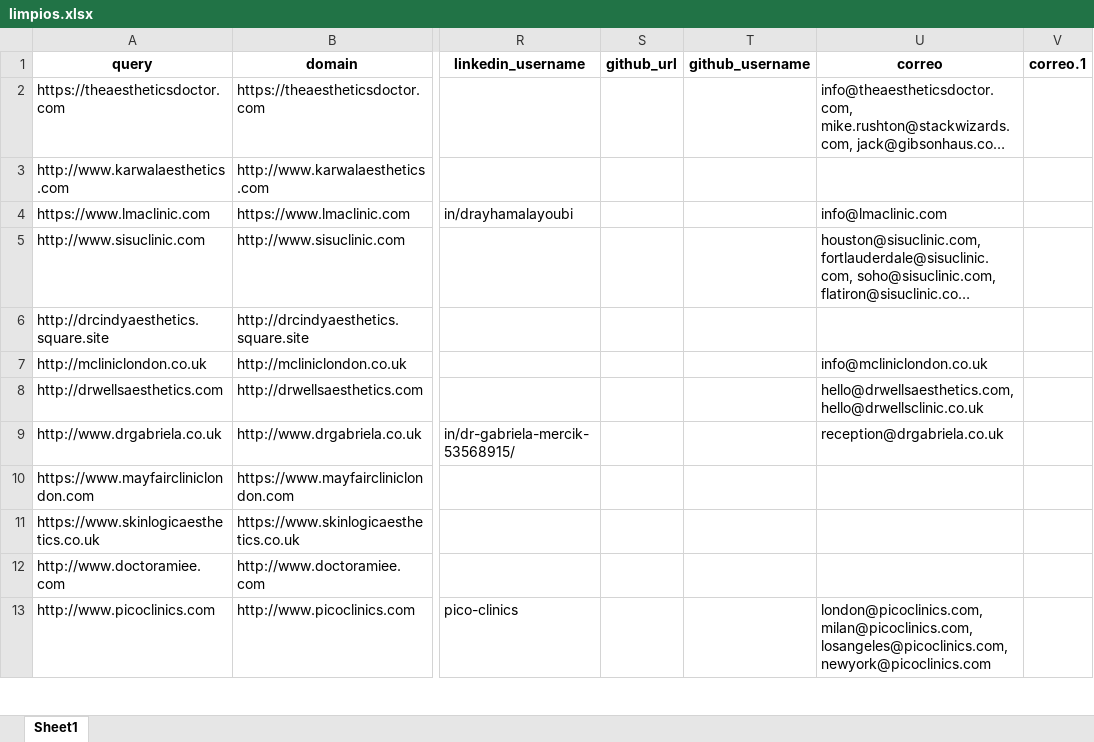
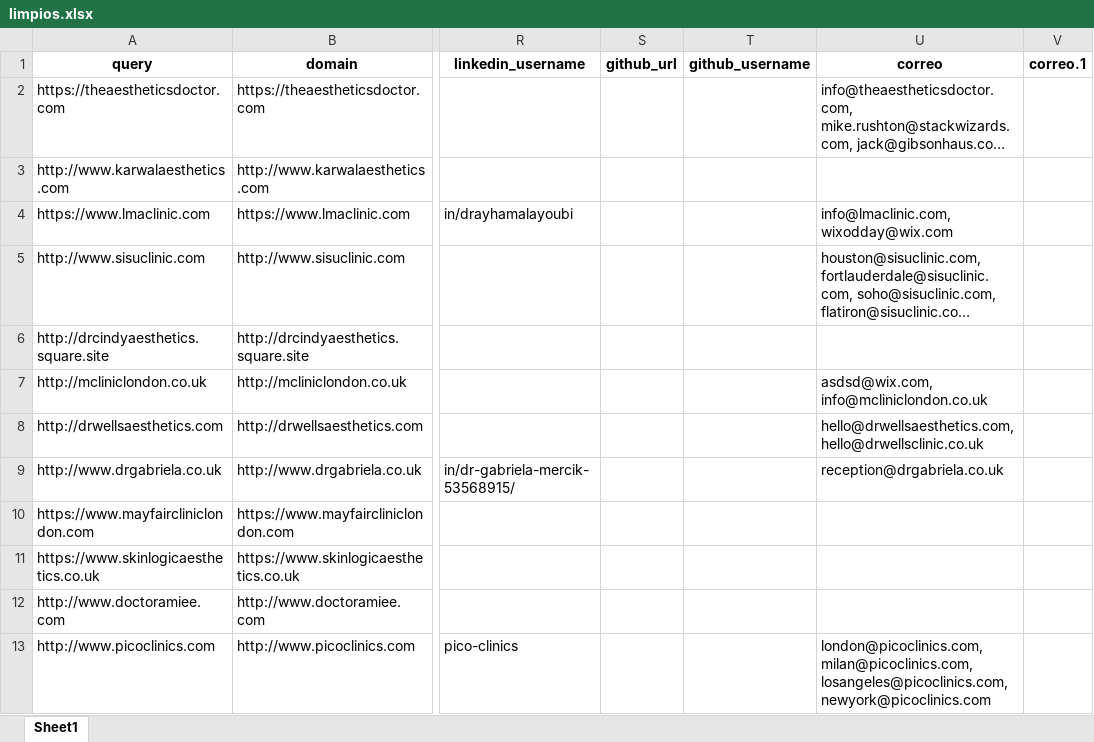
Before and after one commit to Antonio-Naoki/filter-emails, an Excel workbook: limpios.xlsx, sheet Sheet1, drawn as a sheet; only a part is shown, gaps mark what is left out; long unchanged cells end in …; values as stored, in another font and other column widths than the file's, no borders; the diff names each change by its address in the sheet, - before the commit and + after, or states it on an @@ line.

```diff
--- a/limpios.xlsx (sheet Sheet1)
+++ b/limpios.xlsx (sheet Sheet1)
-U4 (correo): info@lmaclinic.com
+U4 (correo): info@lmaclinic.com, wixodday@wix.com
-U7 (correo): info@mcliniclondon.co.uk
+U7 (correo): asdsd@wix.com, info@mcliniclondon.co.uk
```
Also changed, not shown: correos.xlsx, 1 other file.
